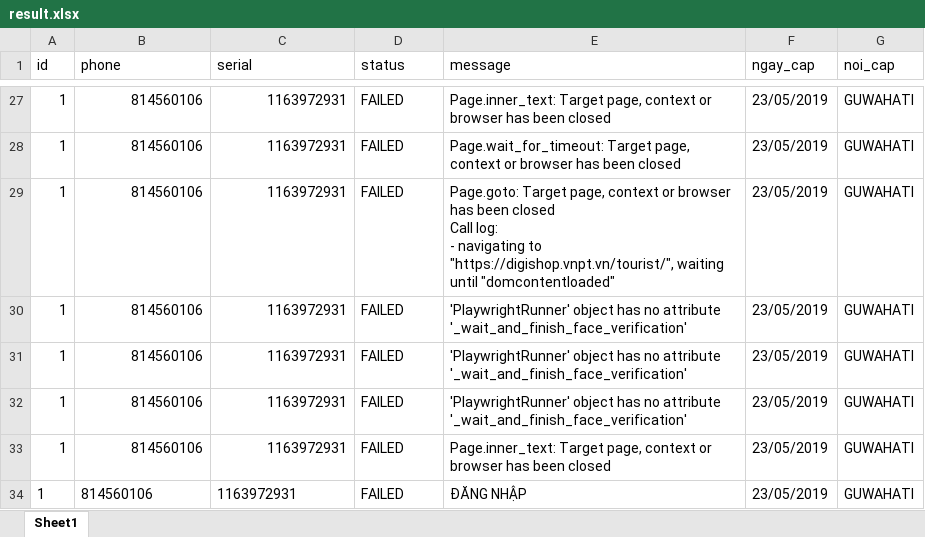
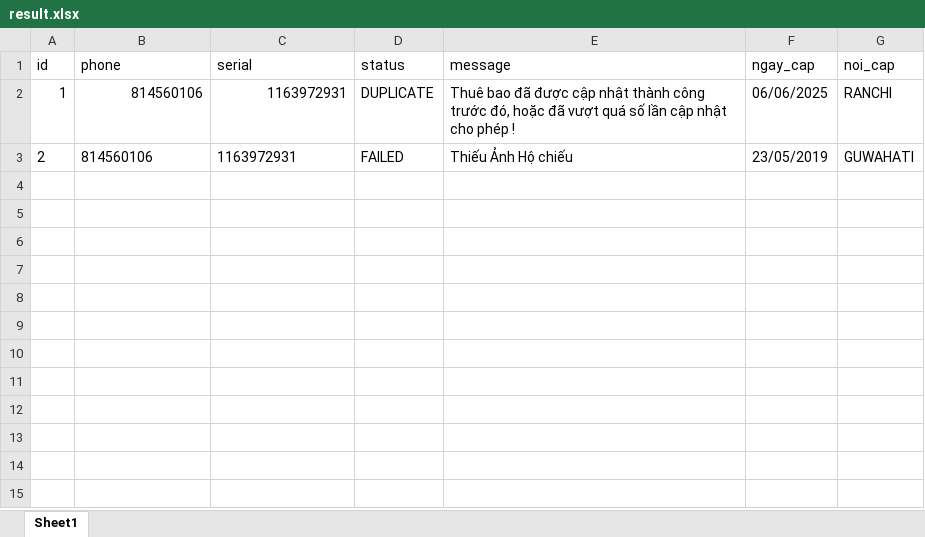
Before and after one commit to kongnenhaaa/tool, an Excel workbook: data/result.xlsx, sheet Sheet1, drawn as a sheet; only a part is shown, gaps mark what is left out; values as stored, in another font and other column widths than the file's, no borders; removed rows and columns are numbered as before the commit, all else as after; ↵ is a line break in a cell; the diff covers the shown part only; the diff names each change by its address in the sheet, - before the commit and + after, or states it on an @@ line.

```diff
--- a/data/result.xlsx (sheet Sheet1)
+++ b/data/result.xlsx (sheet Sheet1)
-D2 (status): FAILED
+D2 (status): DUPLICATE
-E2 (message): Page.inner_text: Target page, context or browser has been closed
+E2 (message): Thuê bao đã được cập nhật thành công trước đó, hoặc đã vượt quá số lần cập nhật cho phép !
-F2 (ngay_cap): 23/05/2019
+F2 (ngay_cap): 06/06/2025
-G2 (noi_cap): GUWAHATI
+G2 (noi_cap): RANCHI
-row 28: 1 | 814560106 | 1163972931 | FAILED | Page.wait_for_timeout: Target page, context or browser has been closed | 23/05/2019 | GUWAHATI
-row 29: 1 | 814560106 | 1163972931 | FAILED | Page.goto: Target page, context or browser has been closed ↵ Call log: ↵ - navigating to "https://digishop.vnpt.vn/tourist/", waiting until "domcontentloaded" | 23/05/2019 | GUWAHATI
-A3 (id): 1
+A3 (id): 2
-B3:C3 alignment: right
+B3:C3 alignment: left
-E3 (message): 'PlaywrightRunner' object has no attribute '_wait_and_finish_face_verification'
+E3 (message): Thiếu Ảnh Hộ chiếu
-row 31: 1 | 814560106 | 1163972931 | FAILED | 'PlaywrightRunner' object has no attribute '_wait_and_finish_face_verification' | 23/05/2019 | GUWAHATI
-row 32: 1 | 814560106 | 1163972931 | FAILED | 'PlaywrightRunner' object has no attribute '_wait_and_finish_face_verification' | 23/05/2019 | GUWAHATI
-row 33: 1 | 814560106 | 1163972931 | FAILED | Page.inner_text: Target page, context or browser has been closed | 23/05/2019 | GUWAHATI
-row 34: 1 | 814560106 | 1163972931 | FAILED | ĐĂNG NHẬP | 23/05/2019 | GUWAHATI
```
Also changed, not shown: 25 removed rows elsewhere in this sheet, data/input.xlsx, 2 other files.
